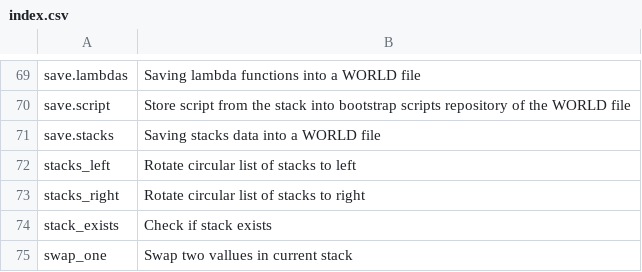
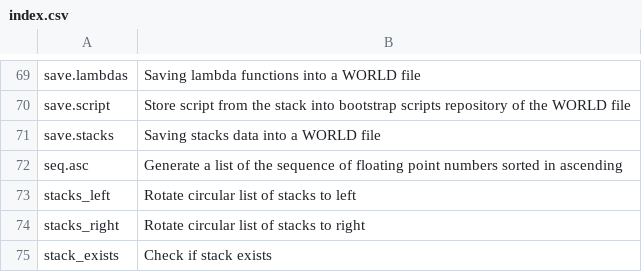
Before and after one commit to vulogov/Bund, a CSV file: Documentation/Bund_Library_Guide/index.csv, drawn as a sheet; only a part is shown, gaps mark what is left out; the shorter side is filled out with more unchanged rows.

```diff
--- a/Documentation/Bund_Library_Guide/index.csv
+++ b/Documentation/Bund_Library_Guide/index.csv
@@ -71,2 +71,3 @@ save.script,"Store script from the stack into bootstrap scripts repository of th
 save.stacks,"Saving stacks data into a WORLD file"
+seq.asc,"Generate a list of the sequence of floating point numbers sorted in ascending"
 stacks_left,"Rotate circular list of stacks to left"
```
Also changed, not shown: Documentation/Bund_Library_Guide/index_unsorted.csv, 12 other files.
